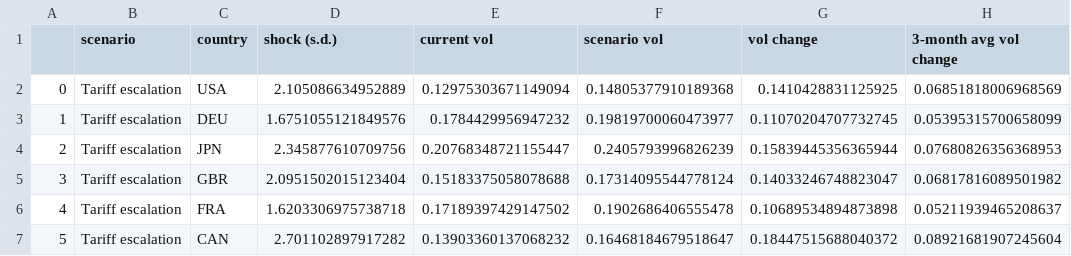
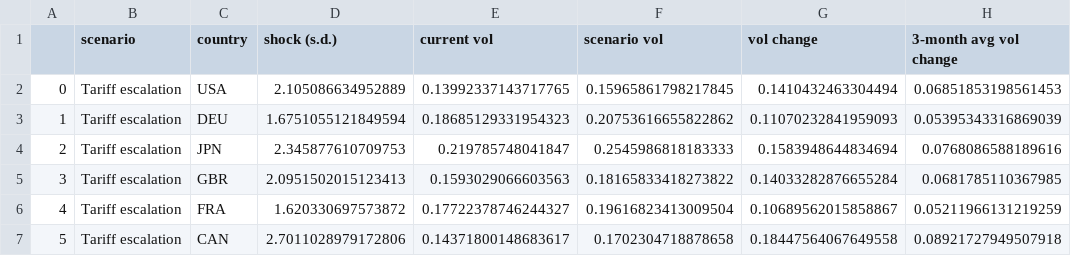
Before and after one commit to divvygupta/political-risk-global-equity-mix, a CSV file: results/scenario_volatility.csv, drawn as a sheet; only a part is shown; the diff covers the shown part only.

```diff
--- a/results/scenario_volatility.csv
+++ b/results/scenario_volatility.csv
@@ -1,7 +1,7 @@
 ,scenario,country,shock (s.d.),current vol,scenario vol,vol change,3-month avg vol change
-0,Tariff escalation,USA,2.105086634952889,0.12975303671149094,0.14805377910189368,0.1410428831125925,0.06851818006968569
-1,Tariff escalation,DEU,1.6751055121849576,0.1784429956947232,0.19819700060473977,0.11070204707732745,0.05395315700658099
-2,Tariff escalation,JPN,2.345877610709756,0.20768348721155447,0.2405793996826239,0.15839445356365944,0.07680826356368953
-3,Tariff escalation,GBR,2.0951502015123404,0.15183375058078688,0.17314095544778124,0.14033246748823047,0.06817816089501982
-4,Tariff escalation,FRA,1.6203306975738718,0.17189397429147502,0.1902686406555478,0.10689534894873898,0.05211939465208637
-5,Tariff escalation,CAN,2.701102897917282,0.13903360137068232,0.16468184679518647,0.18447515688040372,0.08921681907245604
+0,Tariff escalation,USA,2.105086634952889,0.13992337143717765,0.15965861798217845,0.1410432463304494,0.06851853198561453
+1,Tariff escalation,DEU,1.6751055121849594,0.18685129331954323,0.20753616655822862,0.11070232841959093,0.05395343316869039
+2,Tariff escalation,JPN,2.345877610709753,0.219785748041847,0.2545986818183333,0.1583948644834694,0.0768086588189616
+3,Tariff escalation,GBR,2.0951502015123413,0.1593029066603563,0.18165833418273822,0.14033282876655284,0.0681785110367985
+4,Tariff escalation,FRA,1.620330697573872,0.17722378746244327,0.19616823413009504,0.10689562015858867,0.05211966131219259
+5,Tariff escalation,CAN,2.7011028979172806,0.14371800148683617,0.1702304718878658,0.18447564067649558,0.08921727949507918
```
Also changed, not shown: 136 edited cells elsewhere in this file, results/election_surprises_by_class.csv, results/event_study_by_event.csv, 23 other files.
